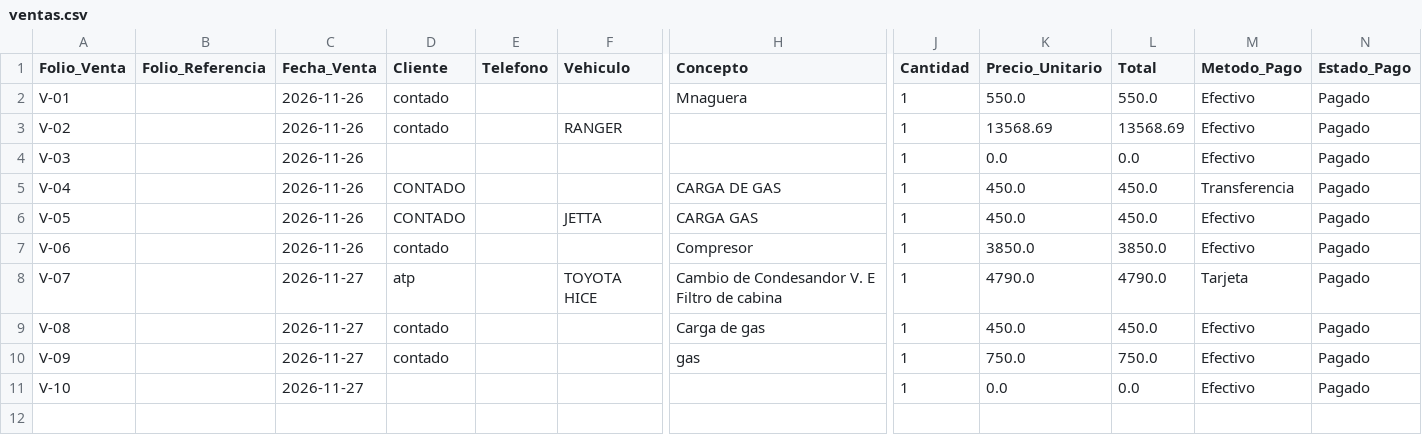
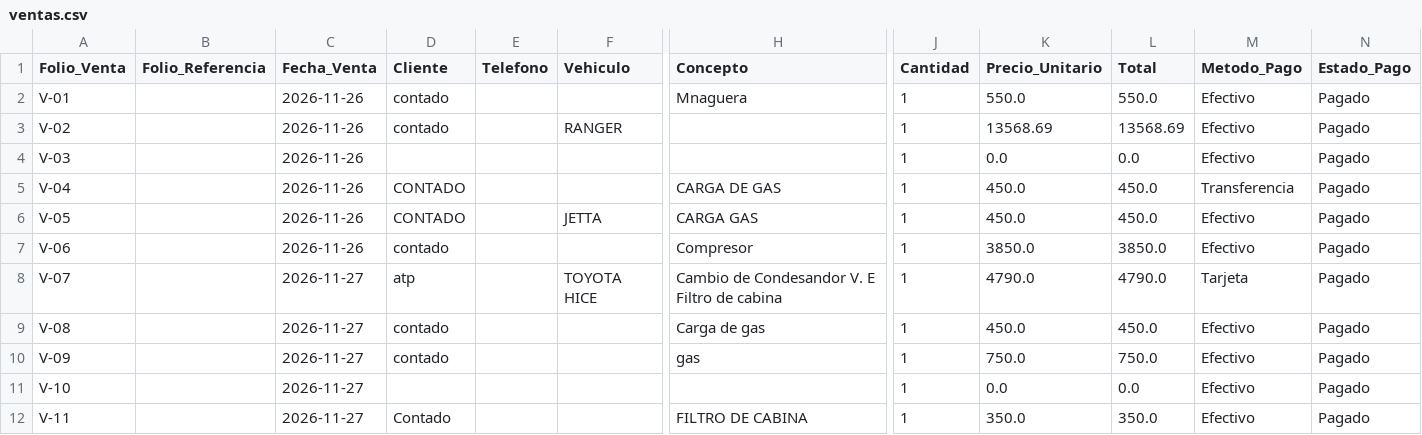
Before and after one commit to Chicotito/taller-pro-piloto, a CSV file: data/ventas.csv, drawn as a sheet; only a part is shown, gaps mark what is left out; rows hold the shown columns only; the diff names each change by its address in the sheet, - before the commit and + after, or states it on an @@ line.

Commit message:
Actualizar ventas.csv

```diff
--- a/data/ventas.csv
+++ b/data/ventas.csv
+row 12: V-11 |  | 2026-11-27 | Contado |  |  | FILTRO DE CABINA | 1 | 350.0 | 350.0 | Efectivo | Pagado
```
